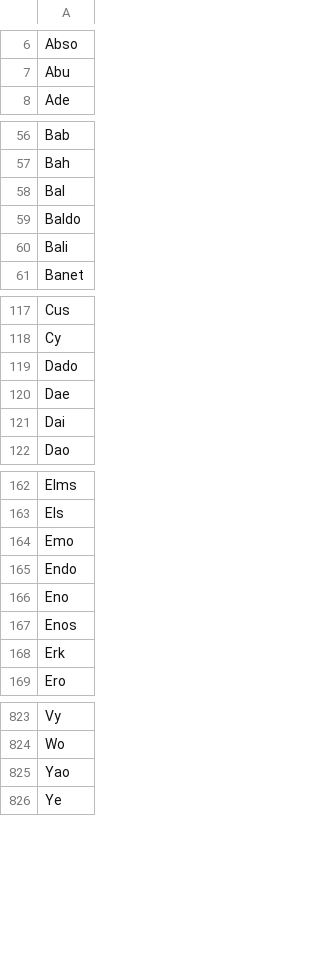
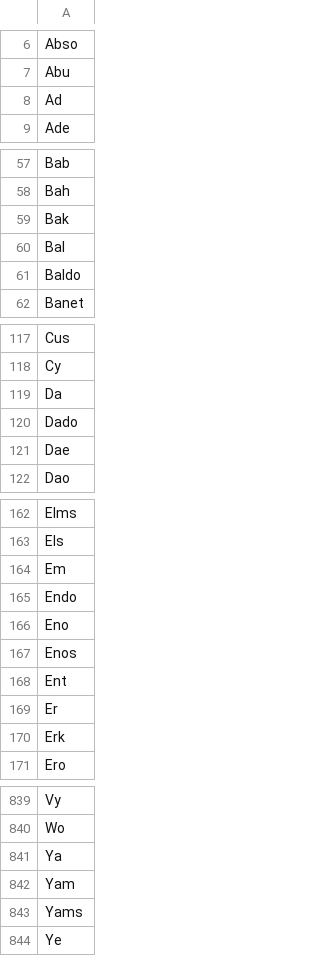
Before and after one commit to codepoke-kk/qwertigraphy, a CSV file: utilities/block_words.csv, drawn as a sheet; only a part is shown, gaps mark what is left out; the diff covers the shown part only.

```diff
--- a/utilities/block_words.csv
+++ b/utilities/block_words.csv
@@ -7,2 +7,3 @@
 "Abu"
+"Ad"
 "Ade"
@@ -57,5 +58,5 @@
 "Bah"
+"Bak"
 "Bal"
 "Baldo"
-"Bali"
 "Banet"
@@ -118,5 +118,5 @@
 "Cy"
+"Da"
 "Dado"
 "Dae"
-"Dai"
 "Dao"
@@ -163,3 +163,3 @@
 "Els"
-"Emo"
+"Em"
 "Endo"
@@ -167,2 +167,4 @@
 "Enos"
+"Ent"
+"Er"
 "Erk"
@@ -824,3 +840,5 @@
 "Wo"
-"Yao"
+"Ya"
+"Yam"
+"Yams"
 "Ye"
```
Also changed, not shown: 16 added rows, 3 removed rows and 2 edited cells elsewhere in this file, qwertigraph/dictionaries/anniversary_required.csv, qwertigraph/dictionaries/anniversary_uniform_core.csv, 2 other files.
